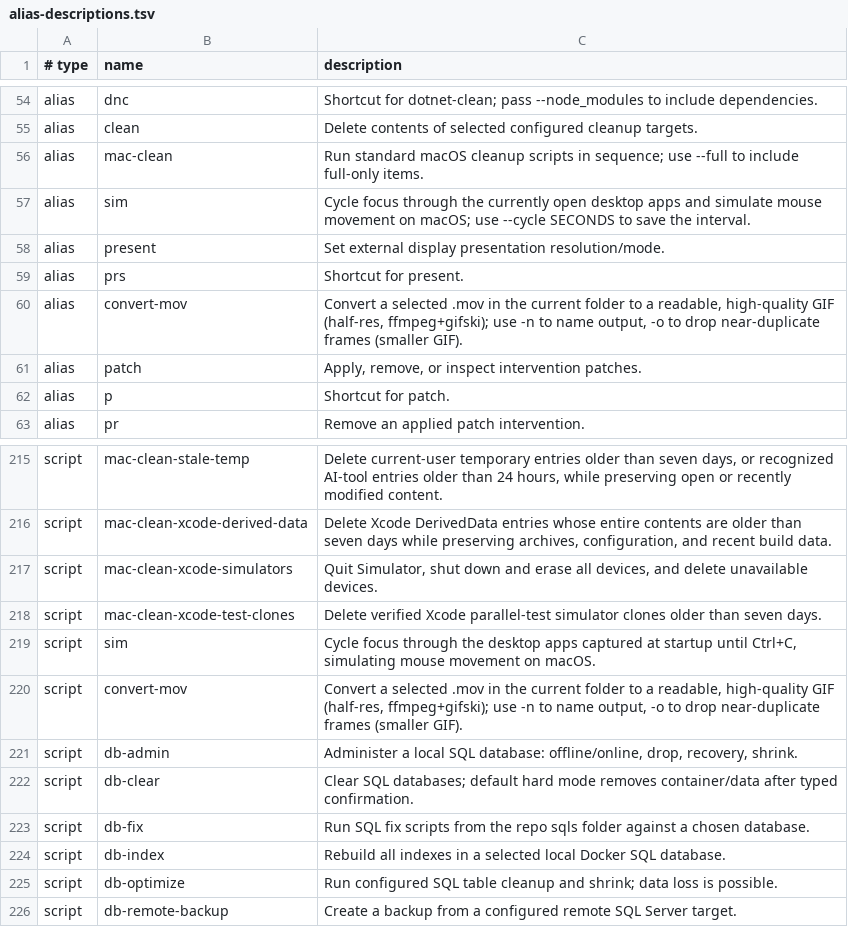
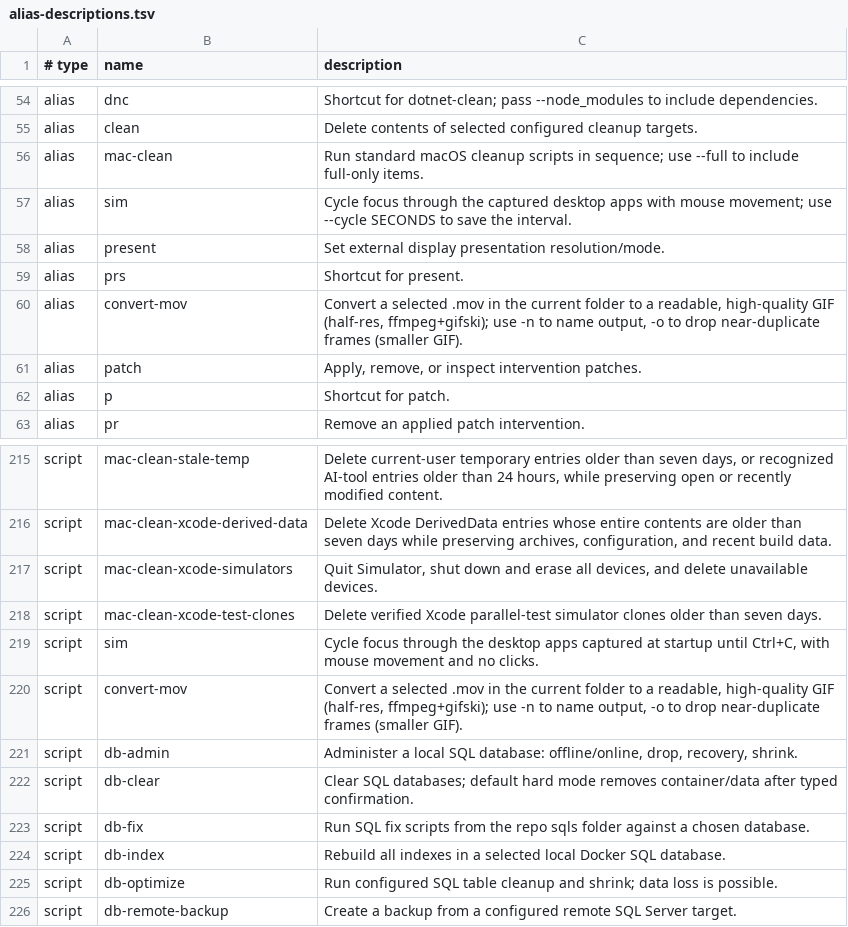
Before and after one commit to AndiOliverIon/mac-forge, a TSV file: configs/alias-descriptions.tsv, drawn as a sheet; only a part is shown, gaps mark what is left out.

```diff
--- a/configs/alias-descriptions.tsv
+++ b/configs/alias-descriptions.tsv
@@ -56,3 +56,3 @@ alias	clean	Delete contents of selected configured cleanup targets.
 alias	mac-clean	Run standard macOS cleanup scripts in sequence; use --full to include full-only items.
-alias	sim	Cycle focus through the currently open desktop apps and simulate mouse movement on macOS; use --cycle SECONDS to save the interval.
+alias	sim	Cycle focus through the captured desktop apps with mouse movement; use --cycle SECONDS to save the interval.
 alias	present	Set external display presentation resolution/mode.
@@ -218,3 +218,3 @@ script	mac-clean-xcode-simulators	Quit Simulator, shut down and erase all device
 script	mac-clean-xcode-test-clones	Delete verified Xcode parallel-test simulator clones older than seven days.
-script	sim	Cycle focus through the desktop apps captured at startup until Ctrl+C, simulating mouse movement on macOS.
+script	sim	Cycle focus through the desktop apps captured at startup until Ctrl+C, with mouse movement and no clicks.
 script	convert-mov	Convert a selected .mov in the current folder to a readable, high-quality GIF (half-res, ffmpeg+gifski); use -n to name output, -o to drop near-duplicate frames (smaller GIF).
```
Also changed, not shown: 5 other files.
